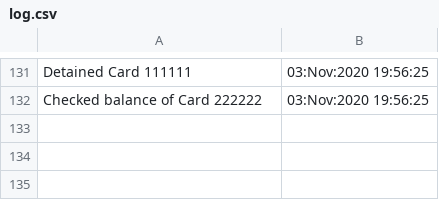
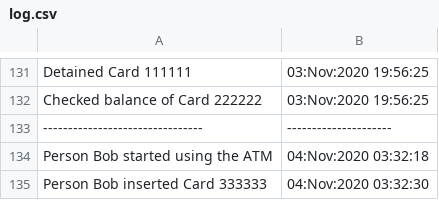
Before and after one commit to DurlesteanuRadu/Atm, a CSV file: src/data/log.csv, drawn as a sheet; only a part is shown, gaps mark what is left out; the diff names each change by its address in the sheet, - before the commit and + after, or states it on an @@ line.

```diff
--- a/src/data/log.csv
+++ b/src/data/log.csv
+row 133: -------------------------------- | ---------------------
+row 134: Person Bob started using the ATM | 04:Nov:2020 03:32:18
+row 135: Person Bob inserted Card 333333 | 04:Nov:2020 03:32:30
```
Also changed, not shown: 6 other files.
